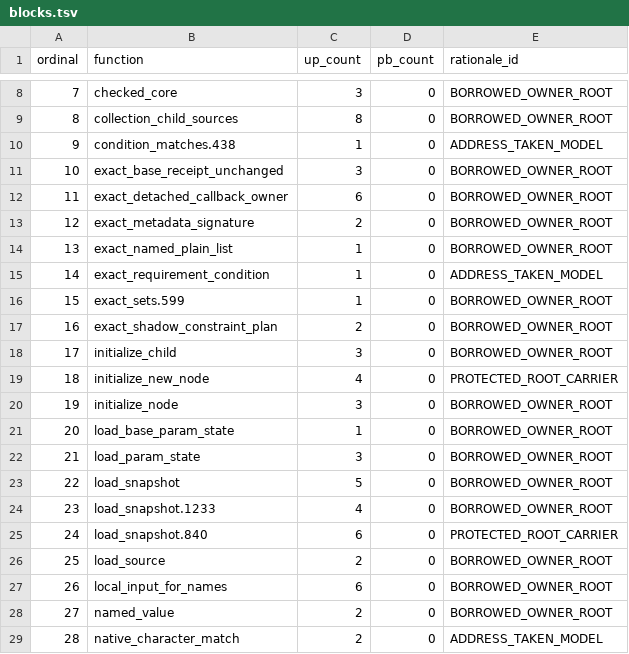
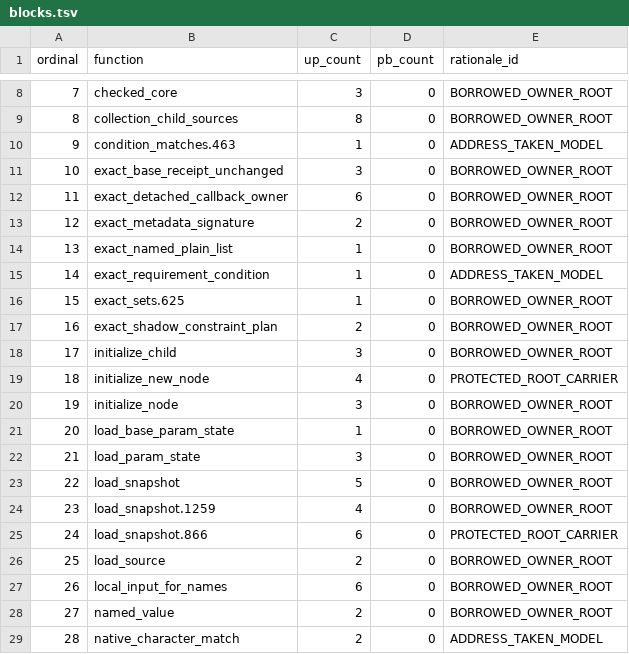
Before and after one commit to mlr-org/paradox, a TSV file: environment/rchk-bcheck-policy/blocks.tsv, drawn as a sheet; only a part is shown, gaps mark what is left out.

```diff
--- a/environment/rchk-bcheck-policy/blocks.tsv
+++ b/environment/rchk-bcheck-policy/blocks.tsv
@@ -9,3 +9,3 @@ ordinal	function	up_count	pb_count	rationale_id
 8	collection_child_sources	8	0	BORROWED_OWNER_ROOT
-9	condition_matches.438	1	0	ADDRESS_TAKEN_MODEL
+9	condition_matches.463	1	0	ADDRESS_TAKEN_MODEL
 10	exact_base_receipt_unchanged	3	0	BORROWED_OWNER_ROOT
@@ -15,3 +15,3 @@ ordinal	function	up_count	pb_count	rationale_id
 14	exact_requirement_condition	1	0	ADDRESS_TAKEN_MODEL
-15	exact_sets.599	1	0	BORROWED_OWNER_ROOT
+15	exact_sets.625	1	0	BORROWED_OWNER_ROOT
 16	exact_shadow_constraint_plan	2	0	BORROWED_OWNER_ROOT
@@ -23,4 +23,4 @@ ordinal	function	up_count	pb_count	rationale_id
 22	load_snapshot	5	0	BORROWED_OWNER_ROOT
-23	load_snapshot.1233	4	0	BORROWED_OWNER_ROOT
-24	load_snapshot.840	6	0	PROTECTED_ROOT_CARRIER
+23	load_snapshot.1259	4	0	BORROWED_OWNER_ROOT
+24	load_snapshot.866	6	0	PROTECTED_ROOT_CARRIER
 25	load_source	2	0	BORROWED_OWNER_ROOT
```
Also changed, not shown: compat/github-bridge-provenance.release-refresh-20260720.tsv, compat/github-snapshot.release-refresh-20260720.tsv, 8 other files.
